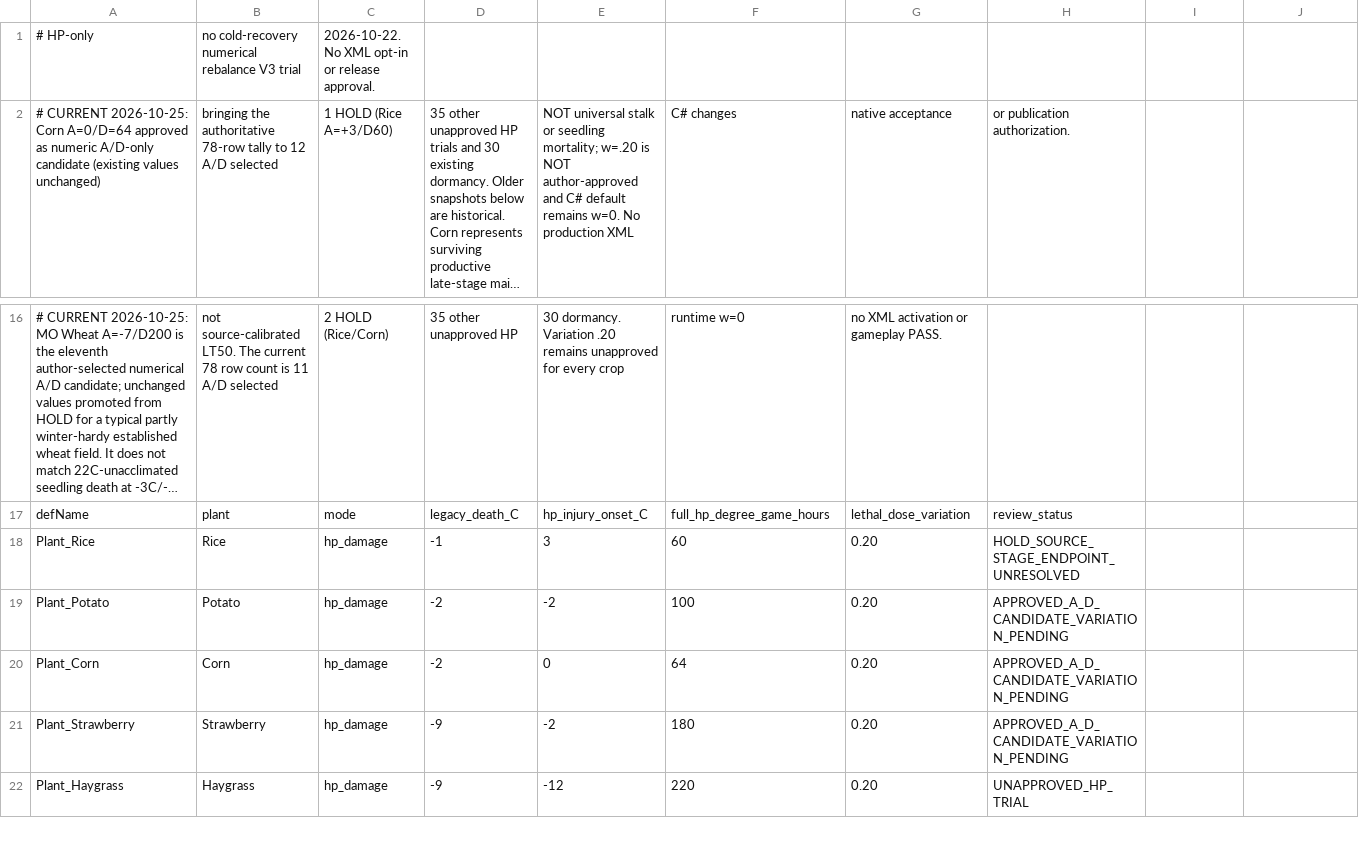
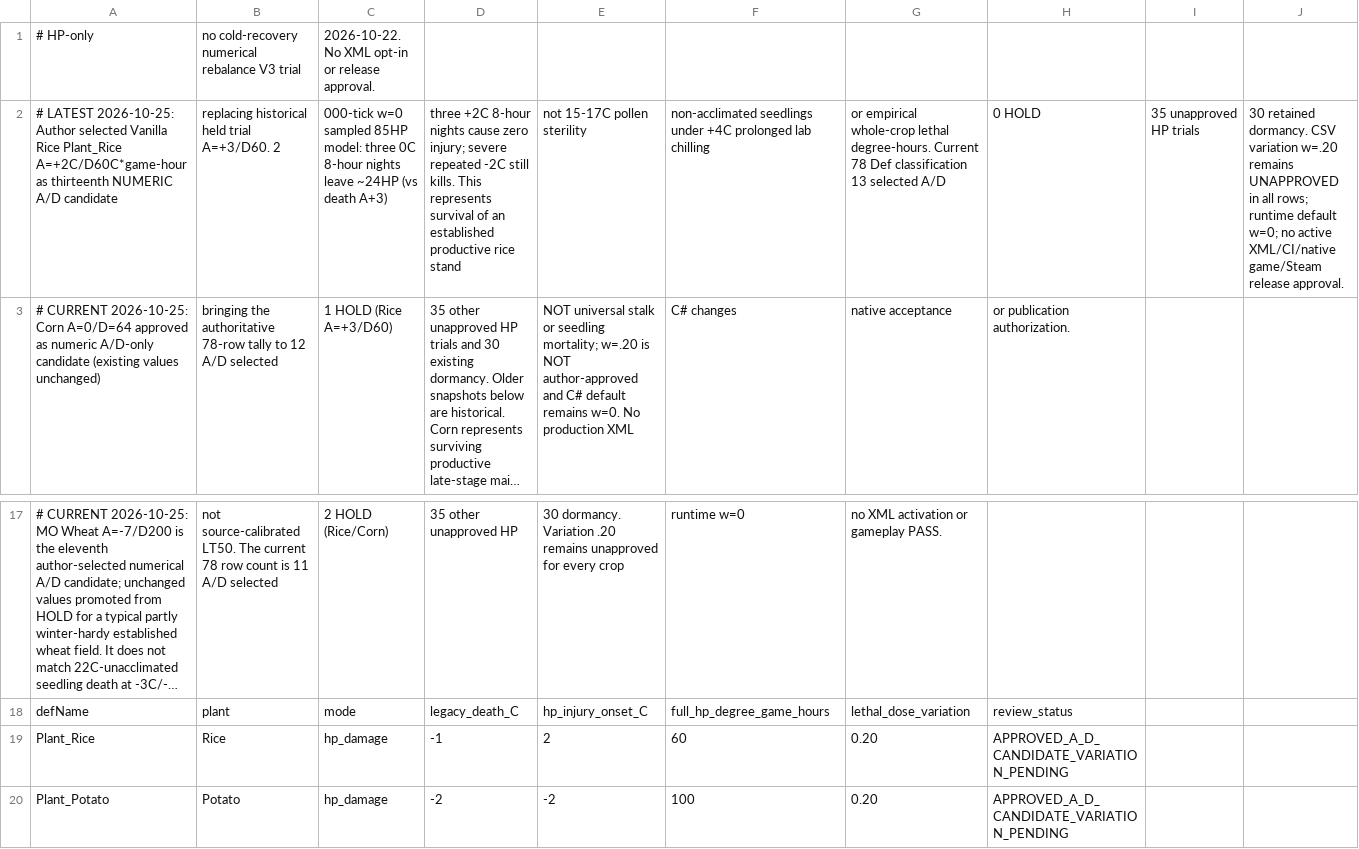
Before and after one commit to sucRo-RimWorld/RimWorld-Crop-Cold-Tolerance-Overhaul, a CSV file: Docs/ColdDamageHpV3Candidates.csv, drawn as a sheet; only a part is shown, gaps mark what is left out; the shorter side is filled out with more unchanged rows; long unchanged cells end in …; addresses are those after the commit; the diff names each change by its address in the sheet, - before the commit and + after, or states it on an @@ line.

Commit message:
balance(ccto): select Vanilla rice A+2 D60 V3 numeric candidate

```diff
--- a/Docs/ColdDamageHpV3Candidates.csv
+++ b/Docs/ColdDamageHpV3Candidates.csv
+row 2: # LATEST 2026-10-25: Author selected Vanilla Rice Plant_Rice A=+2C/D60C*game-hour as thirteenth NUMERIC A/D candidate | replacing historical held trial A=+3/D60. 2 | 000-tick w=0 sampled 85HP model: three 0C 8-hour nights leave ~24HP (vs death A+3) | three +2C 8-hour nights cause zero injury; severe repeated -2C still kills. This represents survival of an established productive rice stand | not 15-17C pollen sterility | non-acclimated seedlings under +4C prolonged lab chilling | or empirical whole-crop lethal degree-hours. Current 78 Def classification 13 selected A/D | 0 HOLD | 35 unapproved HP trials | 30 retained dormancy. CSV variation w=.20 remains UNAPPROVED in all rows; runtime default w=0; no active XML/CI/native game/Steam release approval.
-E19: 3
+E19: 2
-H19: HOLD_SOURCE_STAGE_ENDPOINT_UNRESOLVED
+H19: APPROVED_A_D_CANDIDATE_VARIATION_PENDING
```
